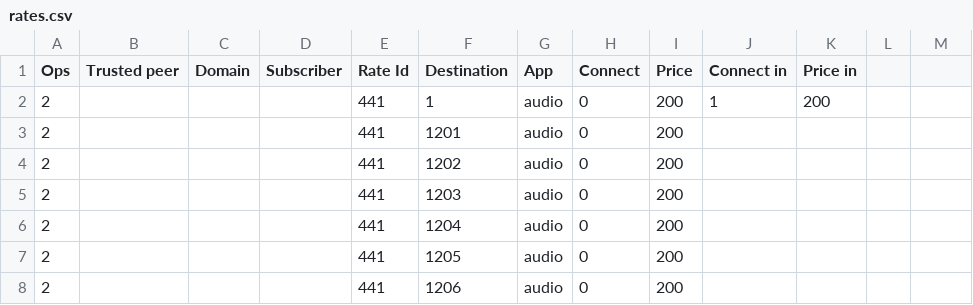
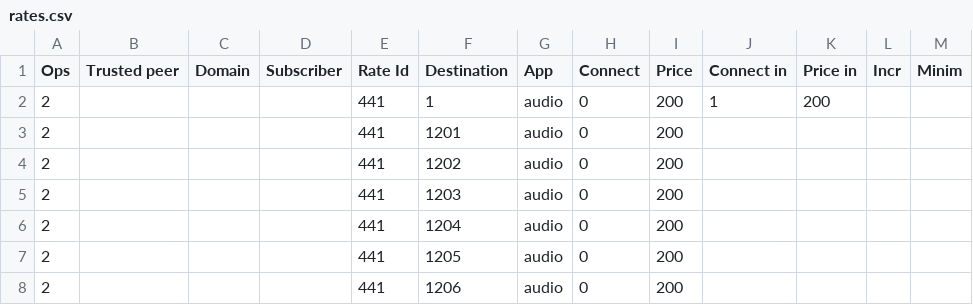
Before and after one commit to smartnetguru/cdrtool, a CSV file: setup/csv/rates.csv, drawn as a sheet; only a part is shown.

Commit message:
Added increment and min_duration per rate

```diff
--- a/setup/csv/rates.csv
+++ b/setup/csv/rates.csv
@@ -1,2 +1,2 @@
-Ops,Trusted peer,Domain,Subscriber,Rate Id,Destination,App,Connect,Price,Connect in,Price in
+Ops,Trusted peer,Domain,Subscriber,Rate Id,Destination,App,Connect,Price,Connect in,Price in,Incr,Minim
 2,,,,441,1,audio,0,200,1,200
```
Also changed, not shown: 2 other files.
